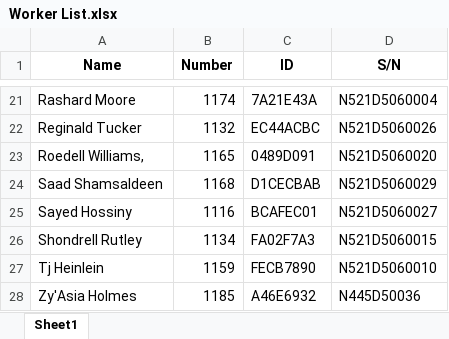
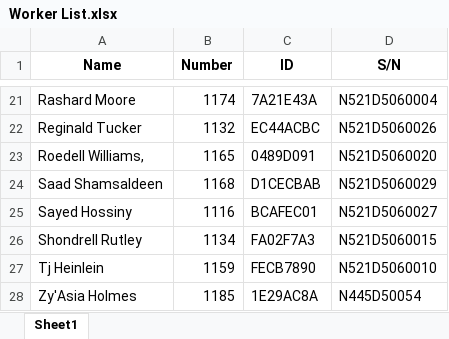
Before and after one commit to JieXiong0111/TimeData_Processing, an Excel workbook: Worker List.xlsx, sheet Sheet1, drawn as a sheet; only a part is shown, gaps mark what is left out; values as stored, in another font and other column widths than the file's, no borders; table styles not drawn; the diff names each change by its address in the sheet, - before the commit and + after, or states it on an @@ line.

Commit message:
Updated Zy'Asia's Scanner

```diff
--- a/Worker List.xlsx (sheet Sheet1)
+++ b/Worker List.xlsx (sheet Sheet1)
-C28 (ID): A46E6932
+C28 (ID): 1E29AC8A
-D28 (S/N): N445D50036
+D28 (S/N): N445D50054
```
